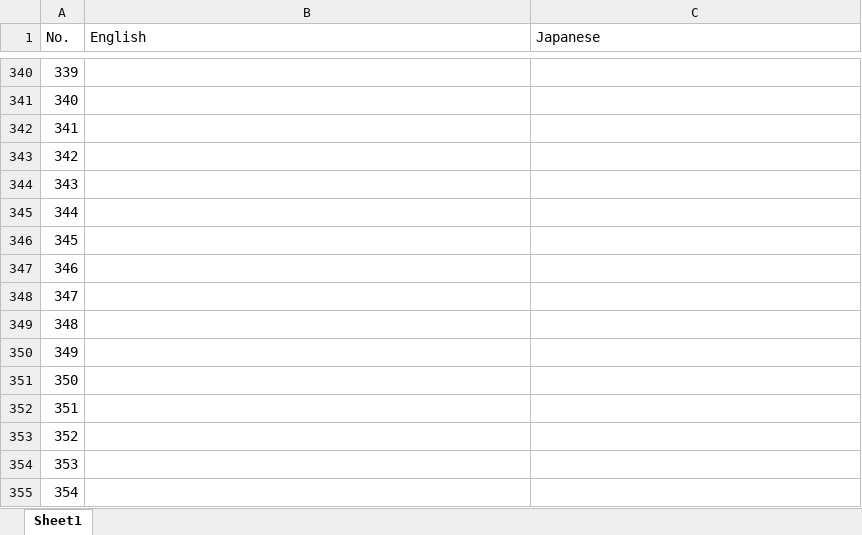
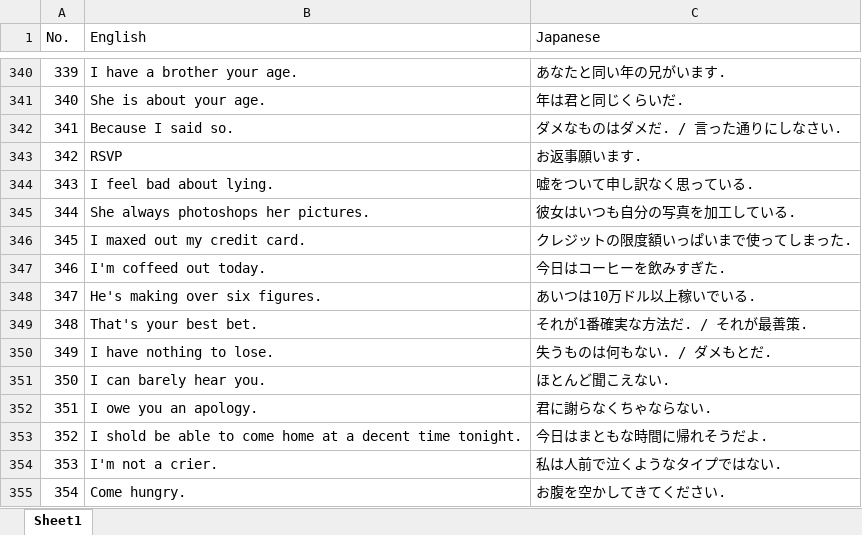
Before and after one commit to riy0/word_book, an Excel workbook: phrases.xlsx, sheet Sheet1, drawn as a sheet; only a part is shown, gaps mark what is left out; values as stored, in another font and other column widths than the file's, no borders; the diff covers the shown part only; the diff names each change by its address in the sheet, - before the commit and + after, or states it on an @@ line.

```diff
--- a/phrases.xlsx (sheet Sheet1)
+++ b/phrases.xlsx (sheet Sheet1)
-B340 (English): (empty)
+B340 (English): I have a brother your age.
-C340 (Japanese): (empty)
+C340 (Japanese): あなたと同い年の兄がいます.
-B341 (English): (empty)
+B341 (English): She is about your age.
-C341 (Japanese): (empty)
+C341 (Japanese): 年は君と同じくらいだ.
-B342 (English): (empty)
+B342 (English): Because I said so.
-C342 (Japanese): (empty)
+C342 (Japanese): ダメなものはダメだ. / 言った通りにしなさい.
-B343 (English): (empty)
+B343 (English): RSVP
-C343 (Japanese): (empty)
+C343 (Japanese): お返事願います.
-B344 (English): (empty)
+B344 (English): I feel bad about lying.
-C344 (Japanese): (empty)
+C344 (Japanese): 嘘をついて申し訳なく思っている.
-B345 (English): (empty)
+B345 (English): She always photoshops her pictures.
-C345 (Japanese): (empty)
+C345 (Japanese): 彼女はいつも自分の写真を加工している.
-B346 (English): (empty)
+B346 (English): I maxed out my credit card.
-C346 (Japanese): (empty)
+C346 (Japanese): クレジットの限度額いっぱいまで使ってしまった.
-B347 (English): (empty)
+B347 (English): I'm coffeed out today.
-C347 (Japanese): (empty)
+C347 (Japanese): 今日はコーヒーを飲みすぎた.
-B348 (English): (empty)
+B348 (English): He's making over six figures.
-C348 (Japanese): (empty)
+C348 (Japanese): あいつは10万ドル以上稼いでいる.
-B349 (English): (empty)
+B349 (English): That's your best bet.
-C349 (Japanese): (empty)
+C349 (Japanese): それが1番確実な方法だ. / それが最善策.
-B350 (English): (empty)
+B350 (English): I have nothing to lose.
-C350 (Japanese): (empty)
+C350 (Japanese): 失うものは何もない. / ダメもとだ.
-B351 (English): (empty)
+B351 (English): I can barely hear you.
-C351 (Japanese): (empty)
+C351 (Japanese): ほとんど聞こえない.
-B352 (English): (empty)
+B352 (English): I owe you an apology.
-C352 (Japanese): (empty)
+C352 (Japanese): 君に謝らなくちゃならない.
-B353 (English): (empty)
+B353 (English): I shold be able to come home at a decent time tonight.
-C353 (Japanese): (empty)
+C353 (Japanese): 今日はまともな時間に帰れそうだよ.
-B354 (English): (empty)
+B354 (English): I'm not a crier.
-C354 (Japanese): (empty)
+C354 (Japanese): 私は人前で泣くようなタイプではない.
-B355 (English): (empty)
+B355 (English): Come hungry.
-C355 (Japanese): (empty)
+C355 (Japanese): お腹を空かしてきてください.
```
Also changed, not shown: 156 edited cells elsewhere in this sheet.
